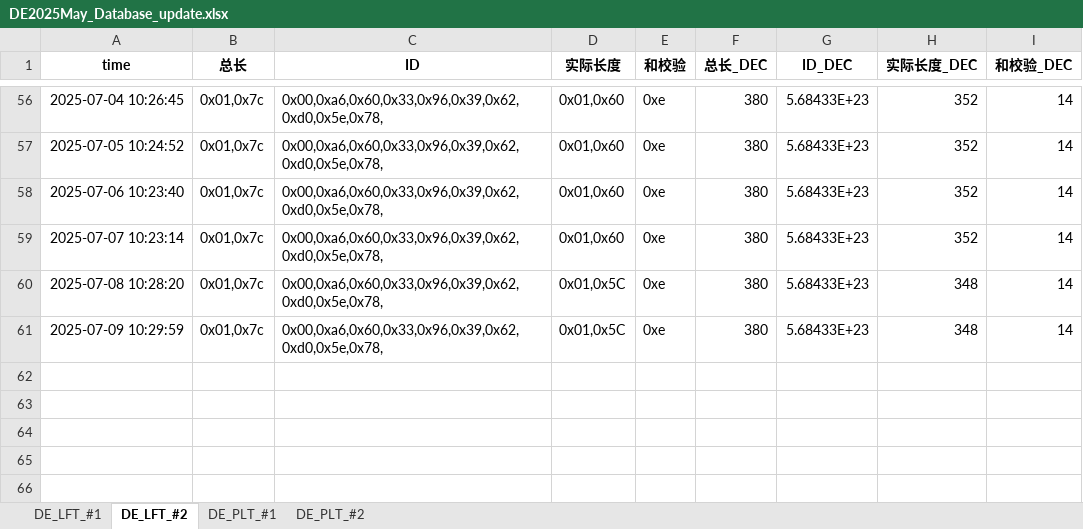
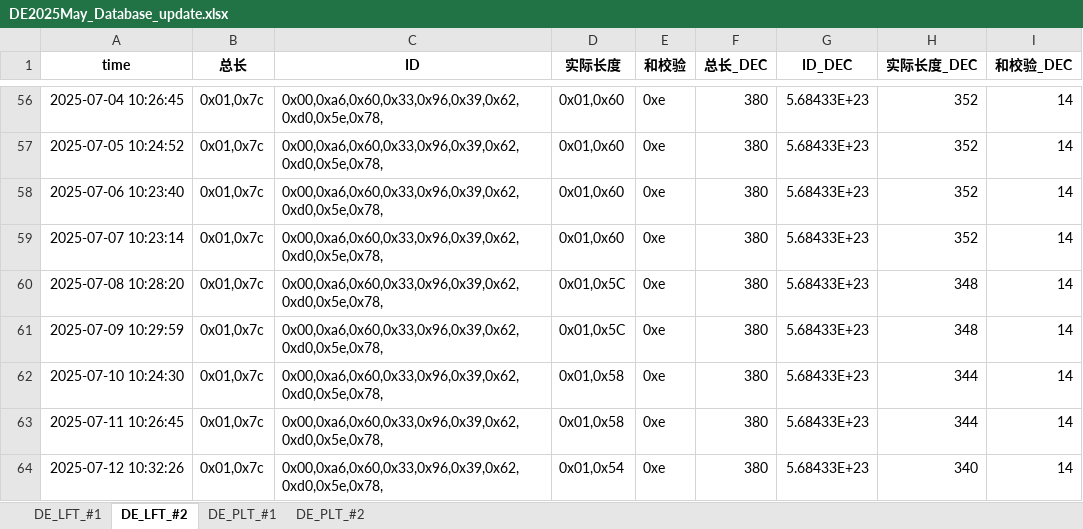
Before and after one commit to weichencsu/tbo_may2025, an Excel workbook: DE2025May_Database_update.xlsx, sheet DE_LFT_#2, drawn as a sheet; only a part is shown, gaps mark what is left out; values as stored, in another font and other column widths than the file's, no borders; the diff names each change by its address in the sheet, - before the commit and + after, or states it on an @@ line.

```diff
--- a/DE2025May_Database_update.xlsx (sheet DE_LFT_#2)
+++ b/DE2025May_Database_update.xlsx (sheet DE_LFT_#2)
+row 62: 2025-07-10 10:24:30 | 0x01,0x7c | 0x00,0xa6,0x60,0x33,0x96,0x39,0x62,0xd0,0x5e,0x78, | 0x01,0x58 | 0xe | 380 | 5.68433E+23 | 344 | 14
+row 63: 2025-07-11 10:26:45 | 0x01,0x7c | 0x00,0xa6,0x60,0x33,0x96,0x39,0x62,0xd0,0x5e,0x78, | 0x01,0x58 | 0xe | 380 | 5.68433E+23 | 344 | 14
+row 64: 2025-07-12 10:32:26 | 0x01,0x7c | 0x00,0xa6,0x60,0x33,0x96,0x39,0x62,0xd0,0x5e,0x78, | 0x01,0x54 | 0xe | 380 | 5.68433E+23 | 340 | 14
```
Also changed, not shown: sheet DE_PLT_#1, sheet DE_PLT_#2, sheet DE_LFT_#1.
